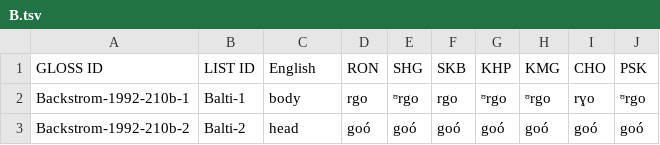
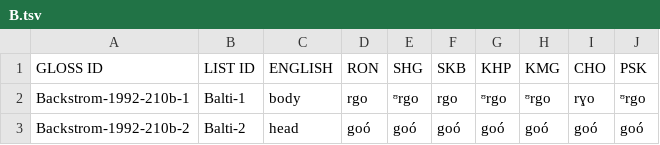
Before and after one commit to lexibank/backstromnorthernpakistan, a TSV file: raw/B.tsv, drawn as a sheet; only a part is shown.

```diff
--- a/raw/B.tsv
+++ b/raw/B.tsv
@@ -1,2 +1,2 @@
-GLOSS ID	LIST ID	English	RON	SHG	SKB	KHP	KMG	CHO	PSK
+GLOSS ID	LIST ID	ENGLISH	RON	SHG	SKB	KHP	KMG	CHO	PSK
 Backstrom-1992-210b-1	Balti-1	body	rgo	ᶷrgo	rgo	ᶷrgo	ᶷrgo	rɣo	ᶷrgo
```
Also changed, not shown: raw/C.tsv, 10 other files.
